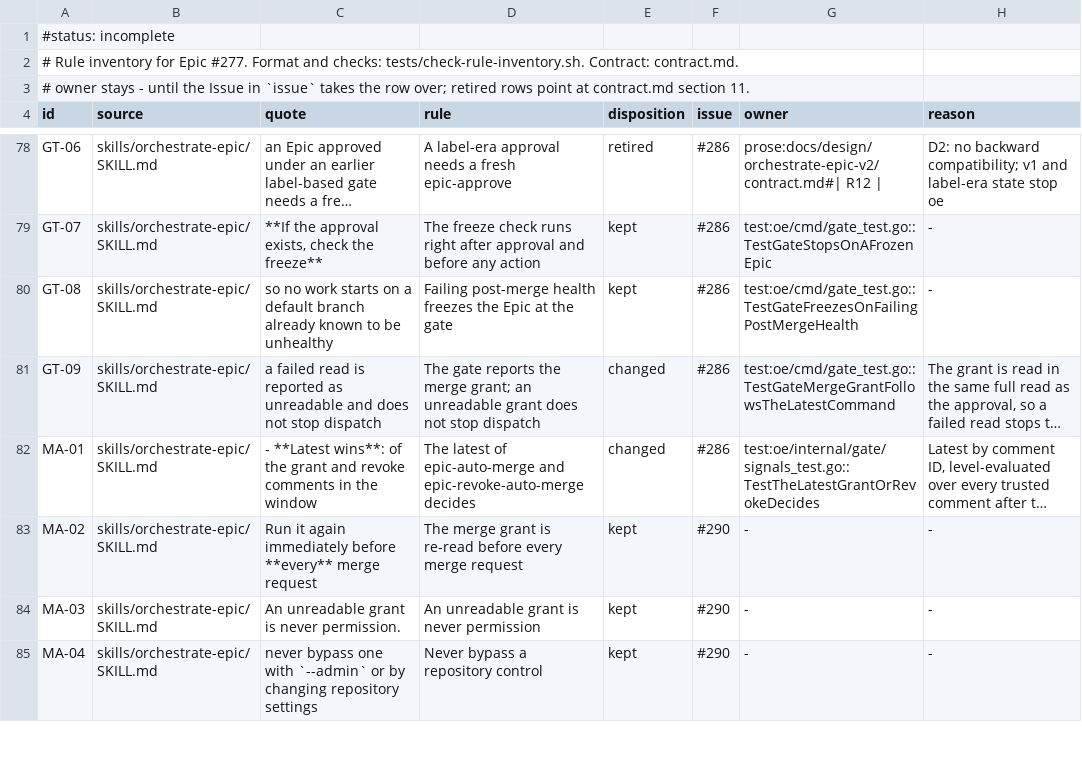
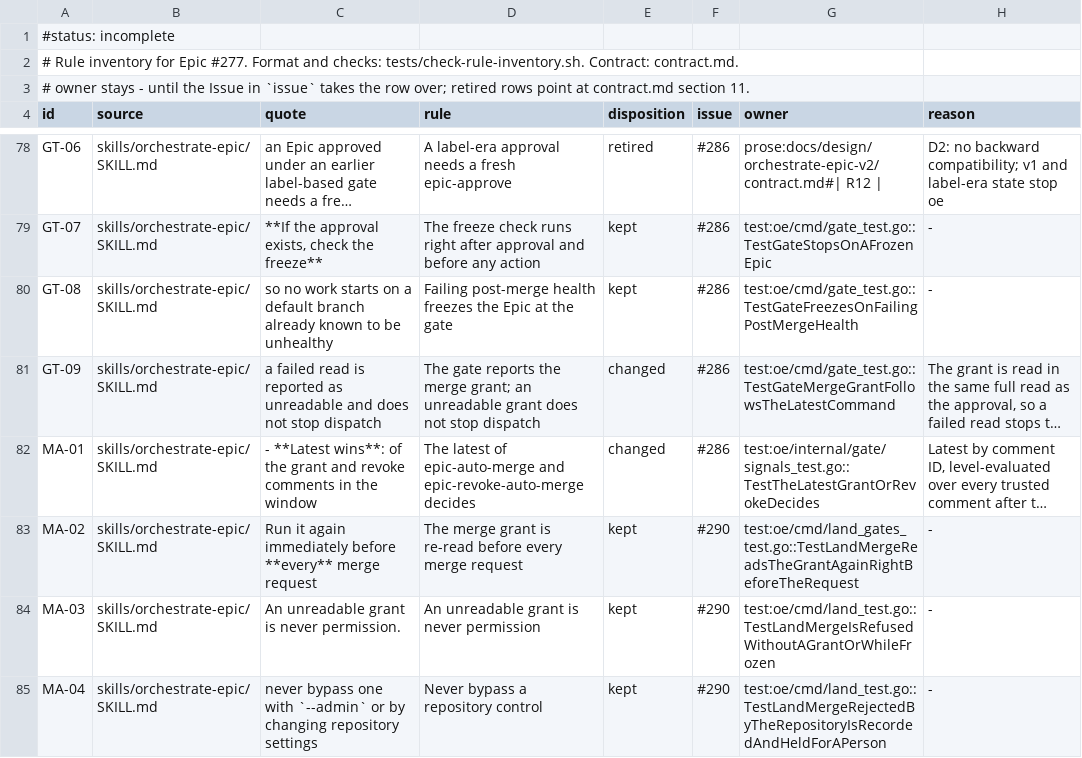
Before and after one commit to maro114510/skills, a TSV file: docs/design/orchestrate-epic-v2/rule-inventory.tsv, drawn as a sheet; only a part is shown, gaps mark what is left out; long unchanged cells end in …; the diff covers the shown part only; the diff names each change by its address in the sheet, - before the commit and + after, or states it on an @@ line.

Commit message:
docs(orchestrate-epic): specify landing and repair and assign its rule owners (#383)
* docs(orchestrate-epic): specify landing and repair and assign its rule owners

- The merge row named the recovery cases but not the order of the gates, and repair had no section, so its window, trust filter, and hold-for-a-person case lived in a jq filter.
- Each v1 landing and repair rule now points at the test that pins it.

Closes #290

* docs(orchestrate-epic): match the repair contract to the code and pin LC-02 to its test

- The contract promised a link for every failed check and a hold for any untrusted feedback, but the code falls back to no link and hands over the trusted comments of a mixed thread.
- The open-pull-request settlement is stated, since it lets the next request follow an unknown outcome.
- LC-02 pointed at a test that created only pull request 12 and so could not catch a prefix match.

Closes #290

* docs(orchestrate-epic): state the final health read, the base read after the intent, and the marker resume

- The merge row placed the only base read before the intent, which left the intent's own calls as a window for a moved base.
- PH-01 pointed at a test that read health once, so it could not catch a missing final read.

Closes #290

* docs(orchestrate-epic): state the pre-request target and lease reads and the remote base in a conflict repair

- The request is irreversible, so what it depends on is read after the intent and not only before it.
- LC-09 pointed at a test that counted only a marker it had seeded itself, so a key missing the head or the result would still pass.

Closes #290

```diff
--- a/docs/design/orchestrate-epic-v2/rule-inventory.tsv
+++ b/docs/design/orchestrate-epic-v2/rule-inventory.tsv
-G83 (owner): -
+G83 (owner): test:oe/cmd/land_gates_test.go::TestLandMergeReadsTheGrantAgainRightBeforeTheRequest
-G84 (owner): -
+G84 (owner): test:oe/cmd/land_test.go::TestLandMergeIsRefusedWithoutAGrantOrWhileFrozen
-G85 (owner): -
+G85 (owner): test:oe/cmd/land_test.go::TestLandMergeRejectedByTheRepositoryIsRecordedAndHeldForAPerson
```
Also changed, not shown: 43 edited cells elsewhere in this file, 1 other file.
